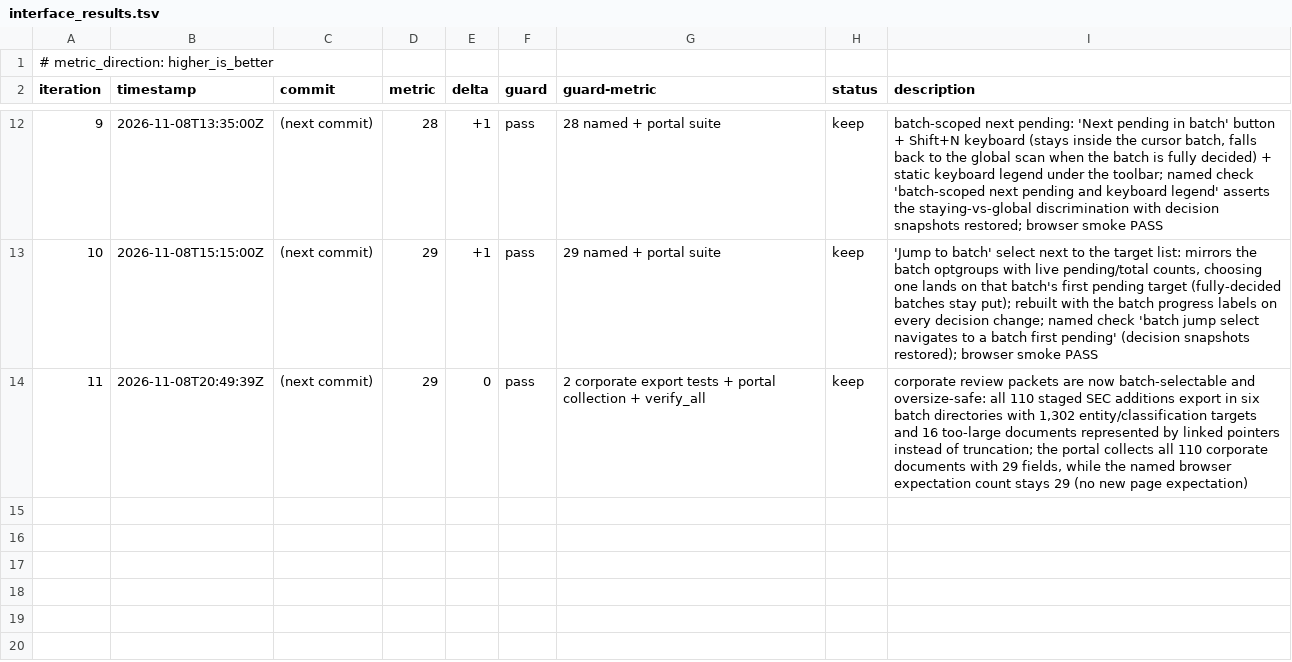
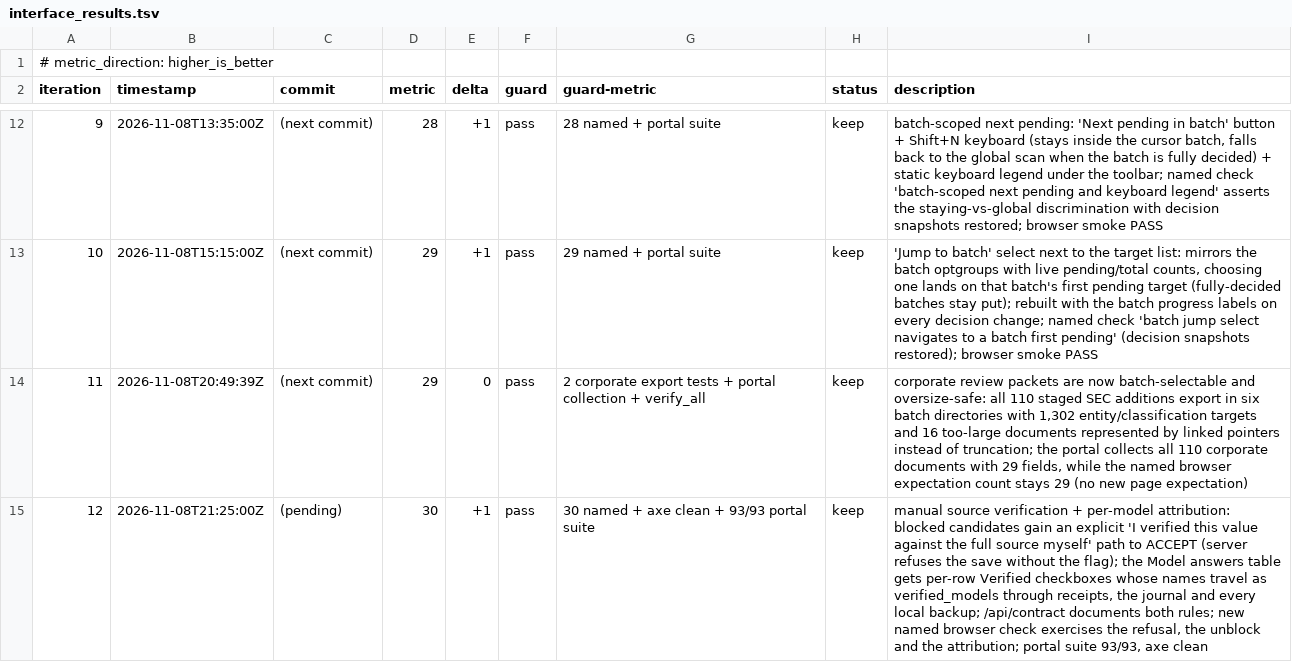
Before and after one commit to Exios66/Mailroom-Corpus-EDA, a TSV file: autoresearch/loop-261108-0116/interface_results.tsv, drawn as a sheet; only a part is shown, gaps mark what is left out; the diff names each change by its address in the sheet, - before the commit and + after, or states it on an @@ line.

Commit message:
Interface it12: manual source verification for blocked ACCEPT + per-model verified attribution end to end (page, return contract, journal, local backup, contract text, tests)

```diff
--- a/autoresearch/loop-261108-0116/interface_results.tsv
+++ b/autoresearch/loop-261108-0116/interface_results.tsv
+row 15: 12 | 2026-11-08T21:25:00Z | (pending) | 30 | +1 | pass | 30 named + axe clean + 93/93 portal suite | keep | manual source verification + per-model attribution: blocked candidates gain an explicit 'I verified this value against the full source myself' path to ACCEPT (server refuses the save without the flag); the Model answers table gets per-row Verified checkboxes whose names travel as verified_models through receipts, the journal and every local backup; /api/contract documents both rules; new named browser check exercises the refusal, the unblock and the attribution; portal suite 93/93, axe clean
```
Also changed, not shown: autoresearch/loop-261108-0116/dimensions.tsv, 8 other files.
